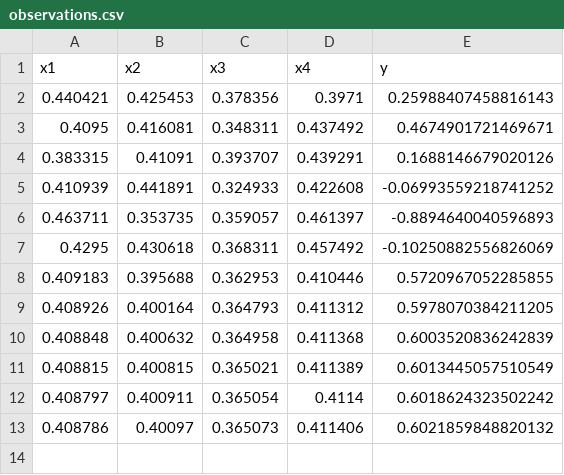
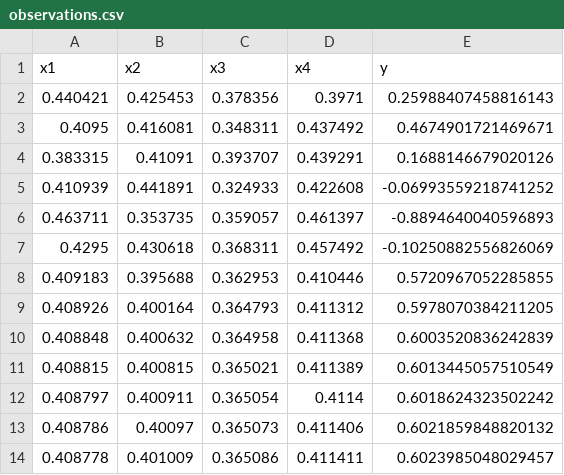
Before and after one commit to Junhonguk/Imperial_ML_AI_Capstone_Project, a CSV file: data/function_4/observations.csv, drawn as a sheet.

```diff
--- a/data/function_4/observations.csv
+++ b/data/function_4/observations.csv
@@ -13 +13,2 @@ x1,x2,x3,x4,y
 0.408786,0.40097,0.365073,0.411406,0.6021859848820132
+0.408778,0.401009,0.365086,0.411411,0.6023985048029457
```
Also changed, not shown: data/function_3/observations.csv, data/function_6/observations.csv, 35 other files.
